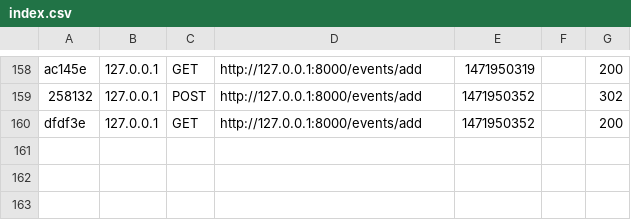
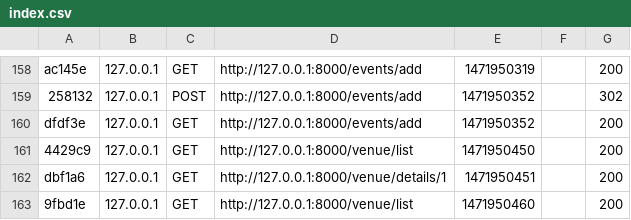
Before and after one commit to vinayak205/Event_management, a CSV file: var/cache/dev/profiler/index.csv, drawn as a sheet; only a part is shown, gaps mark what is left out.

Commit message:
Showing event status in venue details page.

```diff
--- a/var/cache/dev/profiler/index.csv
+++ b/var/cache/dev/profiler/index.csv
@@ -160 +160,4 @@ ac145e,127.0.0.1,GET,http://127.0.0.1:8000/events/add,1471950319,,200
 dfdf3e,127.0.0.1,GET,http://127.0.0.1:8000/events/add,1471950352,,200
+4429c9,127.0.0.1,GET,http://127.0.0.1:8000/venue/list,1471950450,,200
+dbf1a6,127.0.0.1,GET,http://127.0.0.1:8000/venue/details/1,1471950451,,200
+9fbd1e,127.0.0.1,GET,http://127.0.0.1:8000/venue/list,1471950460,,200
```
Also changed, not shown: 7 other files.
